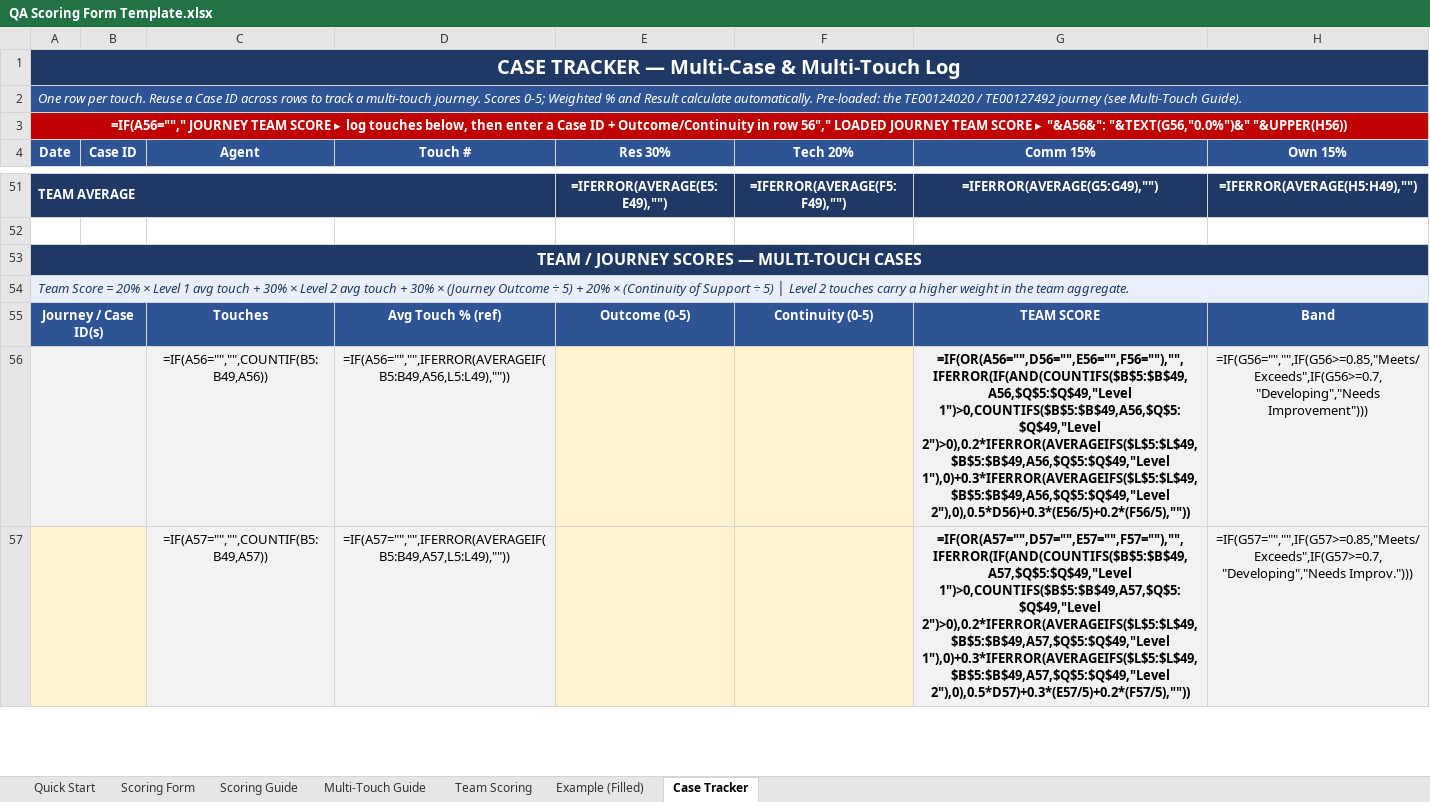
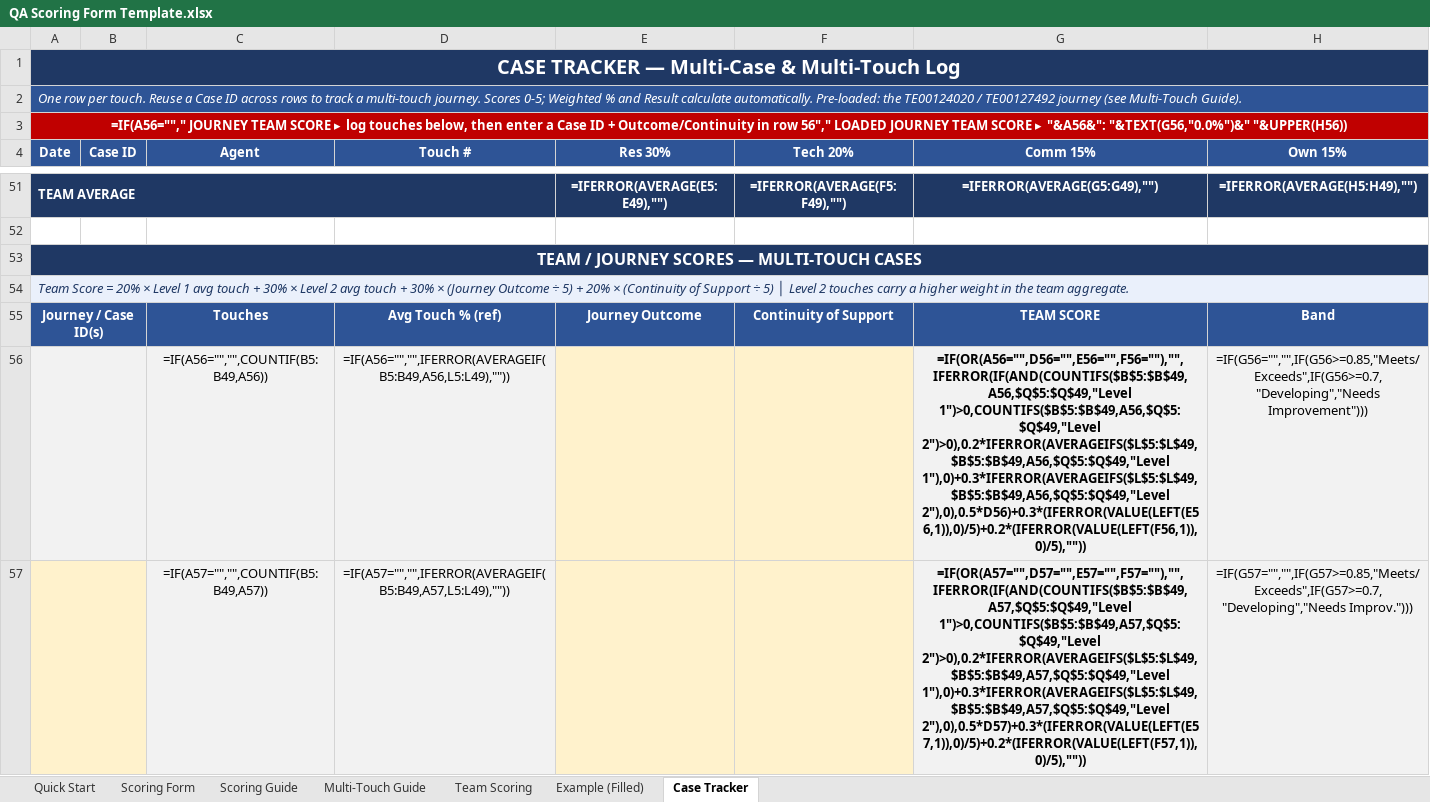
Before and after one commit to edmarpadayhag-vscode/Linksys-QA-Rubric-Form, an Excel workbook: QA Scoring Form Template.xlsx, sheet Case Tracker, drawn as a sheet; only a part is shown, gaps mark what is left out; values as stored, in another font and other column widths than the file's, no borders; formulas without a stored value are shown as written; conditional formats not drawn; the diff covers the shown part only; the diff names each change by its address in the sheet, - before the commit and + after, or states it on an @@ line.

```diff
--- a/QA Scoring Form Template.xlsx (sheet Case Tracker)
+++ b/QA Scoring Form Template.xlsx (sheet Case Tracker)
-E55 (Res 30%): Outcome (0-5)
+E55 (Res 30%): Journey Outcome
-F55 (Tech 20%): Continuity (0-5)
+F55 (Tech 20%): Continuity of Support
-G56 (Comm 15%): …2")>0),0.2*IFERROR(AVERAGEIFS($L$5:$L$49,$B$5:$B$49,A56,$Q$5:$Q$49,"Level 1"),0)+0.3*IFERROR(AVERAGEIFS($L$5:$L$49,$B$5:$B$49,A56,$Q$5:$Q$49,"Level 2"),0),0.5*D56)+0.3*(E56/5)+0.2*(F56/5),""))
+G56 (Comm 15%): …2")>0),0.2*IFERROR(AVERAGEIFS($L$5:$L$49,$B$5:$B$49,A56,$Q$5:$Q$49,"Level 1"),0)+0.3*IFERROR(AVERAGEIFS($L$5:$L$49,$B$5:$B$49,A56,$Q$5:$Q$49,"Level 2"),0),0.5*D56)+0.3*(IFERROR(VALUE(LEFT(E56,1)),0)/5)+0.2*(IFERROR(VALUE(LEFT(F56,1)),0)/5),""))
-G57 (Comm 15%): …2")>0),0.2*IFERROR(AVERAGEIFS($L$5:$L$49,$B$5:$B$49,A57,$Q$5:$Q$49,"Level 1"),0)+0.3*IFERROR(AVERAGEIFS($L$5:$L$49,$B$5:$B$49,A57,$Q$5:$Q$49,"Level 2"),0),0.5*D57)+0.3*(E57/5)+0.2*(F57/5),""))
+G57 (Comm 15%): …2")>0),0.2*IFERROR(AVERAGEIFS($L$5:$L$49,$B$5:$B$49,A57,$Q$5:$Q$49,"Level 1"),0)+0.3*IFERROR(AVERAGEIFS($L$5:$L$49,$B$5:$B$49,A57,$Q$5:$Q$49,"Level 2"),0),0.5*D57)+0.3*(IFERROR(VALUE(LEFT(E57,1)),0)/5)+0.2*(IFERROR(VALUE(LEFT(F57,1)),0)/5),""))
```
Also changed, not shown: 2 edited cells elsewhere in this sheet, 1 other file.
